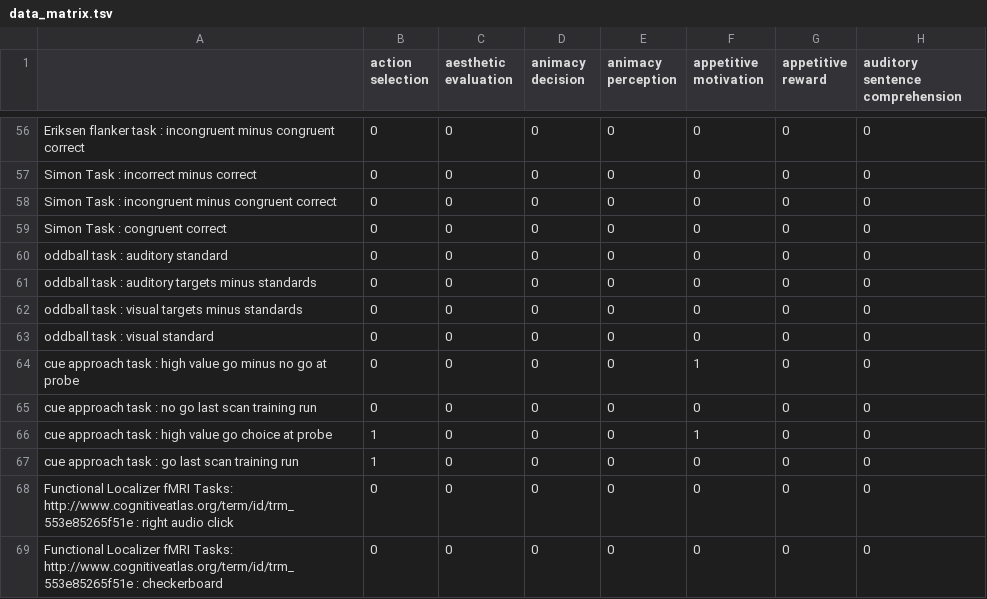
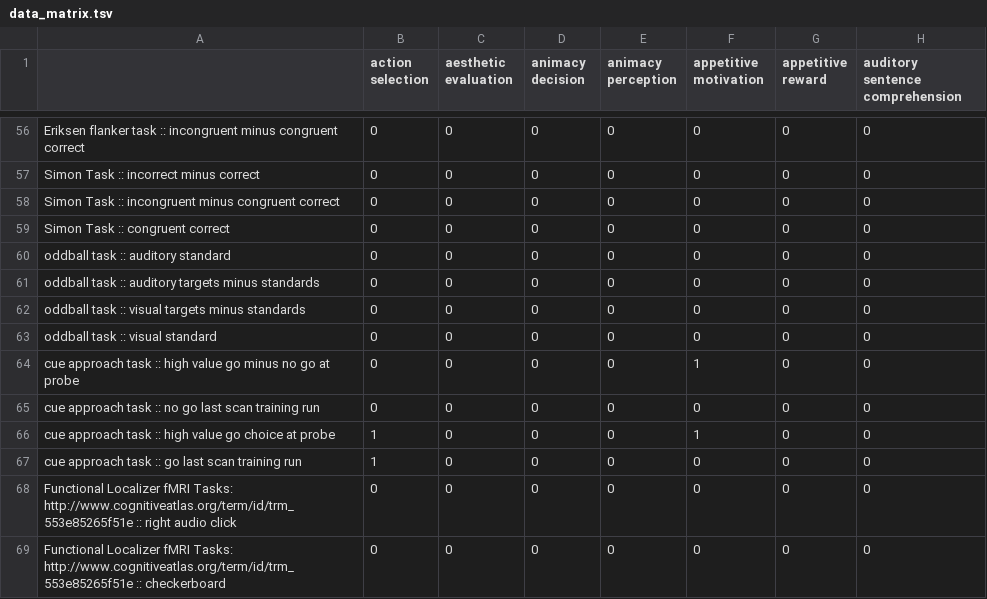
Before and after one commit to nagyistge/decoding, a TSV file: data_matrix.tsv, drawn as a sheet; only a part is shown, gaps mark what is left out; the diff covers the shown part only; the diff names each change by its address in the sheet, - before the commit and + after, or states it on an @@ line.

```diff
--- a/data_matrix.tsv
+++ b/data_matrix.tsv
-A56: …flanker task : incongruent minus…
+A56: …flanker task :: incongruent minus…
-A57: Simon Task : incorrect minus correct
+A57: Simon Task :: incorrect minus correct
-A58: Simon Task : incongruent minus…
+A58: Simon Task :: incongruent minus…
-A59: Simon Task : congruent correct
+A59: Simon Task :: congruent correct
-A60: oddball task : auditory standard
+A60: oddball task :: auditory standard
-A61: oddball task : auditory targets…
+A61: oddball task :: auditory targets…
-A62: oddball task : visual targets…
+A62: oddball task :: visual targets…
-A63: oddball task : visual standard
+A63: oddball task :: visual standard
-A64: …approach task : high value…
+A64: …approach task :: high value…
-A65: …approach task : no go…
+A65: …approach task :: no go…
-A66: …approach task : high value…
+A66: …approach task :: high value…
-A67: …approach task : go last…
+A67: …approach task :: go last…
-A68: …Tasks: http://www.cognitiveatlas.org/term/id/trm_553e85265f51e : right audio…
+A68: …Tasks: http://www.cognitiveatlas.org/term/id/trm_553e85265f51e :: right audio…
-A69: …Tasks: http://www.cognitiveatlas.org/term/id/trm_553e85265f51e : checkerboard
+A69: …Tasks: http://www.cognitiveatlas.org/term/id/trm_553e85265f51e :: checkerboard
```
Also changed, not shown: 89 edited cells elsewhere in this file, 3 other files.
